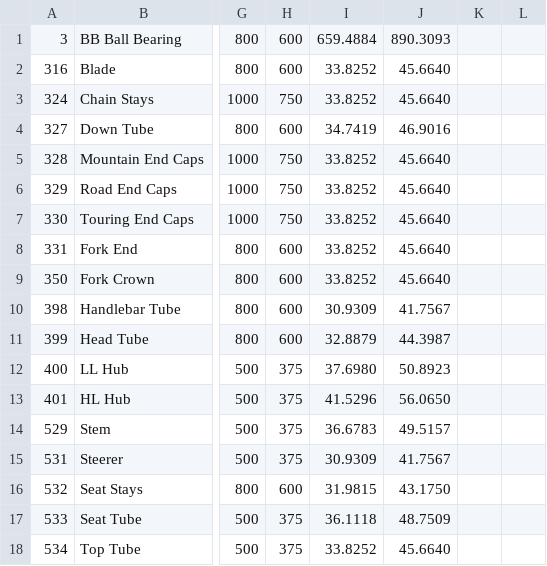
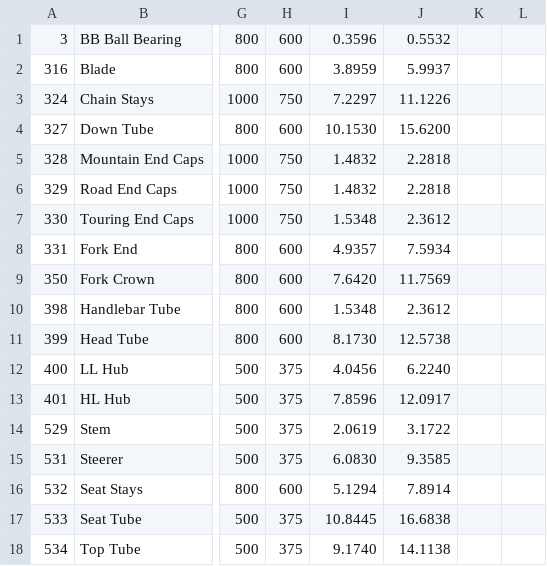
Before and after one commit to ahems/AdventureWorks, a CSV file: seed-job/sql/Product-ai.csv, drawn as a sheet; only a part is shown, gaps mark what is left out; the diff names each change by its address in the sheet, - before the commit and + after, or states it on an @@ line.

Commit message:
Fixed Data Bugs

```diff
--- a/seed-job/sql/Product-ai.csv
+++ b/seed-job/sql/Product-ai.csv
-I1: 659.4884
+I1: 0.3596
-J1: 890.3093
+J1: 0.5532
-I2: 33.8252
+I2: 3.8959
-J2: 45.6640
+J2: 5.9937
-I3: 33.8252
+I3: 7.2297
-J3: 45.6640
+J3: 11.1226
-I4: 34.7419
+I4: 10.1530
-J4: 46.9016
+J4: 15.6200
-I5:I6: 33.8252
+I5:I6: 1.4832
-J5:J6: 45.6640
+J5:J6: 2.2818
-I7: 33.8252
+I7: 1.5348
-J7: 45.6640
+J7: 2.3612
-I8: 33.8252
+I8: 4.9357
-J8: 45.6640
+J8: 7.5934
-I9: 33.8252
+I9: 7.6420
-J9: 45.6640
+J9: 11.7569
-I10: 30.9309
+I10: 1.5348
-J10: 41.7567
+J10: 2.3612
-I11: 32.8879
+I11: 8.1730
-J11: 44.3987
+J11: 12.5738
-I12: 37.6980
+I12: 4.0456
-J12: 50.8923
+J12: 6.2240
-I13: 41.5296
+I13: 7.8596
-J13: 56.0650
+J13: 12.0917
-I14: 36.6783
+I14: 2.0619
-J14: 49.5157
+J14: 3.1722
-I15: 30.9309
+I15: 6.0830
-J15: 41.7567
+J15: 9.3585
-I16: 31.9815
+I16: 5.1294
-J16: 43.1750
+J16: 7.8914
-I17: 36.1118
+I17: 10.8445
-J17: 48.7509
+J17: 16.6838
-I18: 33.8252
+I18: 9.1740
-J18: 45.6640
+J18: 14.1138
```
Also changed, not shown: seed-job/sql/ProductCostHistory-ai.csv.
